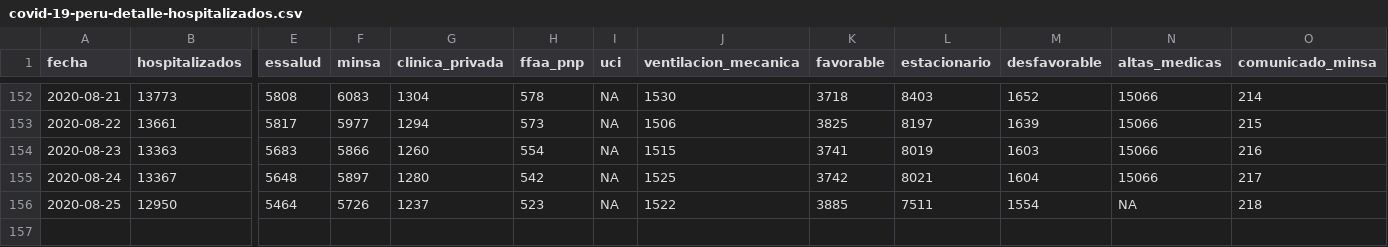
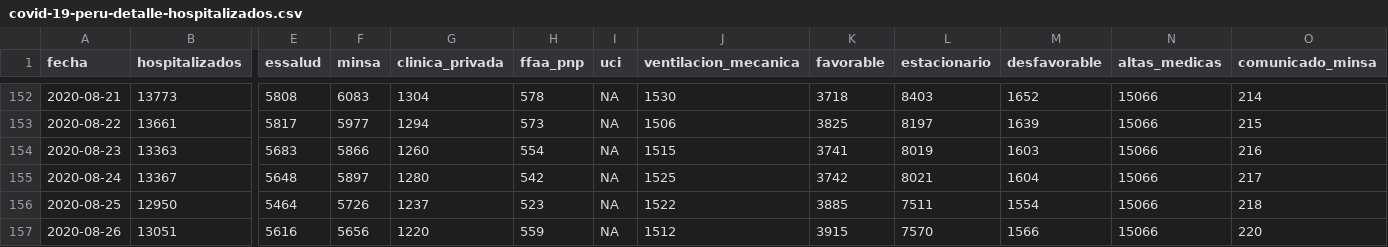
Before and after one commit to jmcastagnetto/covid-19-peru-data, a CSV file: datos/covid-19-peru-detalle-hospitalizados.csv, drawn as a sheet; only a part is shown, gaps mark what is left out; rows hold the shown columns only; the diff names each change by its address in the sheet, - before the commit and + after, or states it on an @@ line.

```diff
--- a/datos/covid-19-peru-detalle-hospitalizados.csv
+++ b/datos/covid-19-peru-detalle-hospitalizados.csv
-N156 (altas_medicas): NA
+N156 (altas_medicas): 15066
+row 157: 2020-08-26 | 13051 | 5616 | 5656 | 1220 | 559 | NA | 1512 | 3915 | 7570 | 1566 | 15066 | 220
```
Also changed, not shown: datos/covid-19-peru-camas-uci.csv, datos/covid-19-peru-data-augmented.csv, 11 other files.
